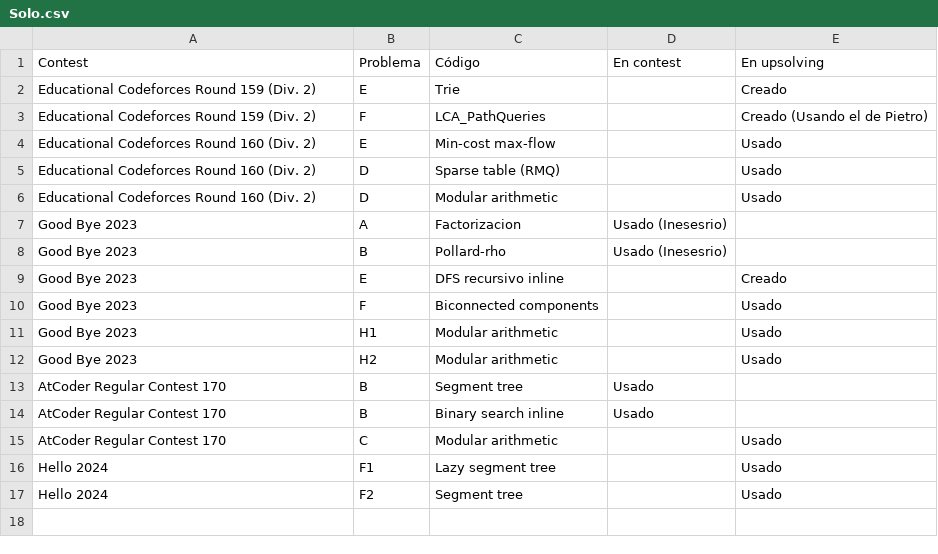
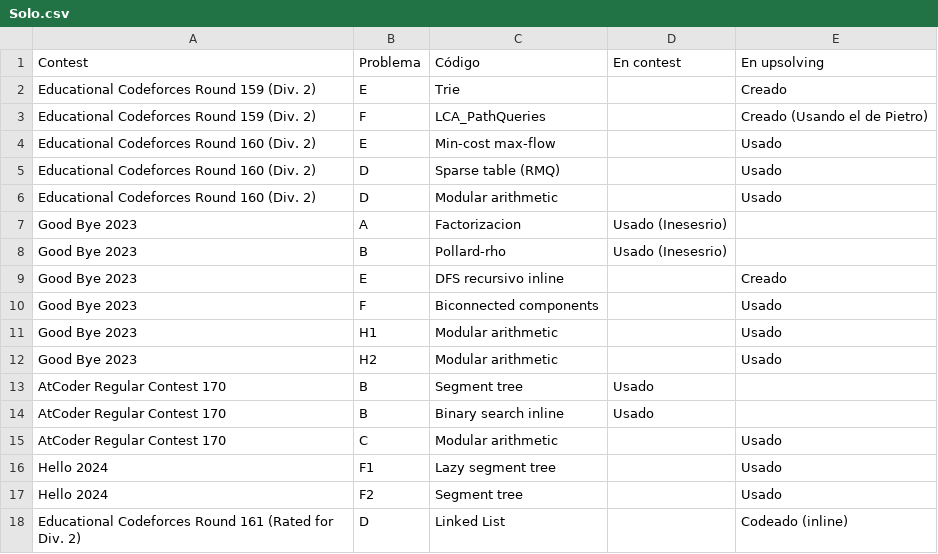
Before and after one commit to IvanRenison/ProgrammingProblems, a CSV file: .CodeUsageData/Solo.csv, drawn as a sheet; the diff names each change by its address in the sheet, - before the commit and + after, or states it on an @@ line.

Commit message:
Problem D of Educational Codeforces Round 161 (Rated for Div. 2)

```diff
--- a/.CodeUsageData/Solo.csv
+++ b/.CodeUsageData/Solo.csv
+row 18: Educational Codeforces Round 161 (Rated for Div. 2) | D | Linked List |  | Codeado (inline)
```
Also changed, not shown: 1 other file.
